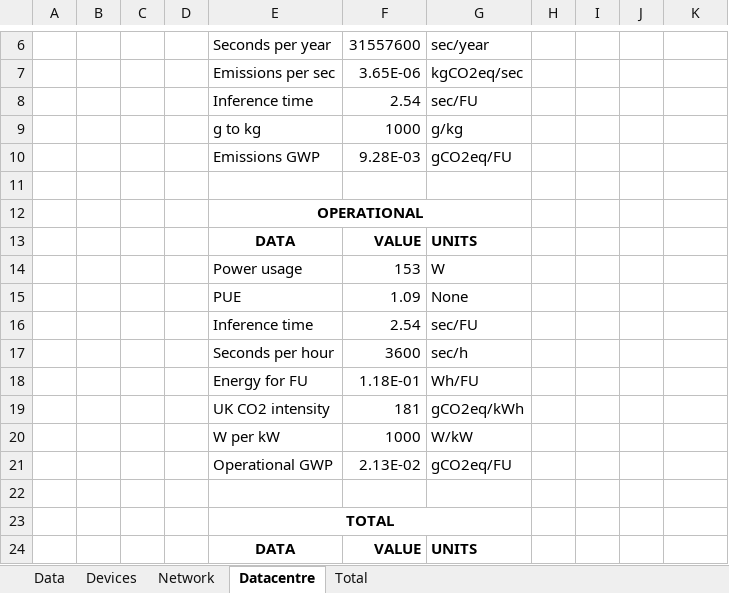
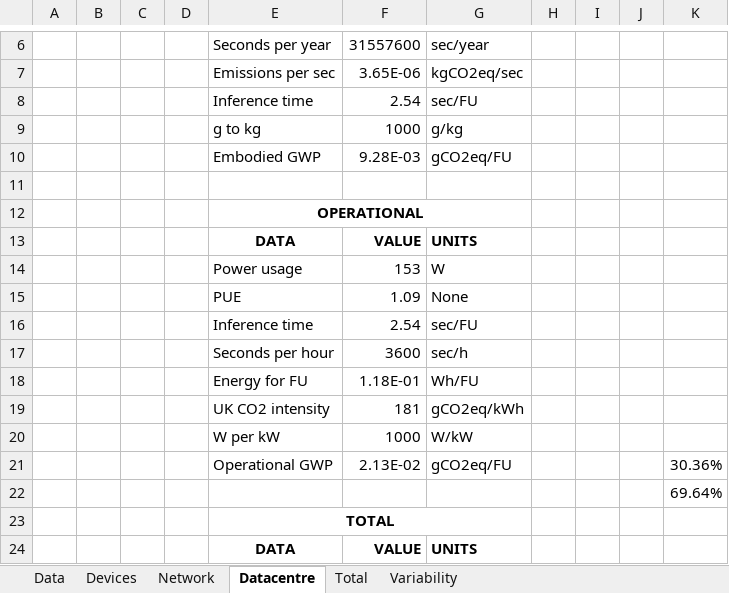
Before and after one commit to SUSTCOMP-UoB/2025-CW-iu22229, an Excel workbook: Calculations/Emissions Calculations.xlsx, sheet Datacentre, drawn as a sheet; only a part is shown, gaps mark what is left out; values as stored, in another font and other column widths than the file's, no borders; charts and pictures not drawn; the diff names each change by its address in the sheet, - before the commit and + after, or states it on an @@ line.

```diff
--- a/Calculations/Emissions Calculations.xlsx (sheet Datacentre)
+++ b/Calculations/Emissions Calculations.xlsx (sheet Datacentre)
+sheet tab: Variability
-E10: Emissions GWP
+E10: Embodied GWP
-K21: (empty)
+K21: 30.36%
-K22: (empty)
+K22: 69.64%
```
Also changed, not shown: sheet Data, sheet Total, charts or pictures, Avr Prompt Size/PromptsToTokens.xlsx, 3 other files.
